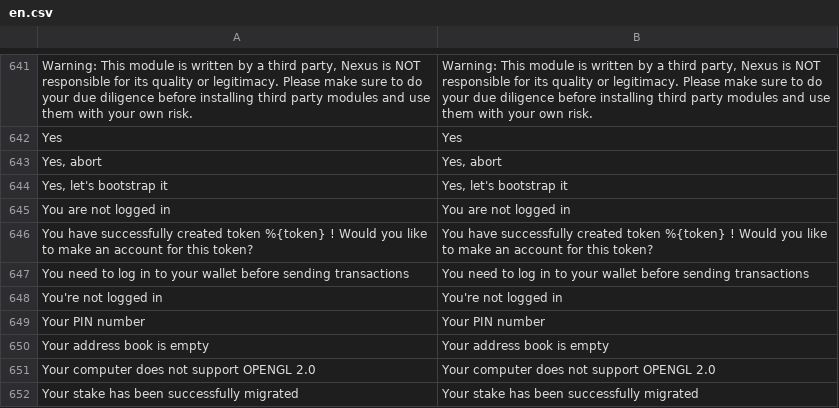
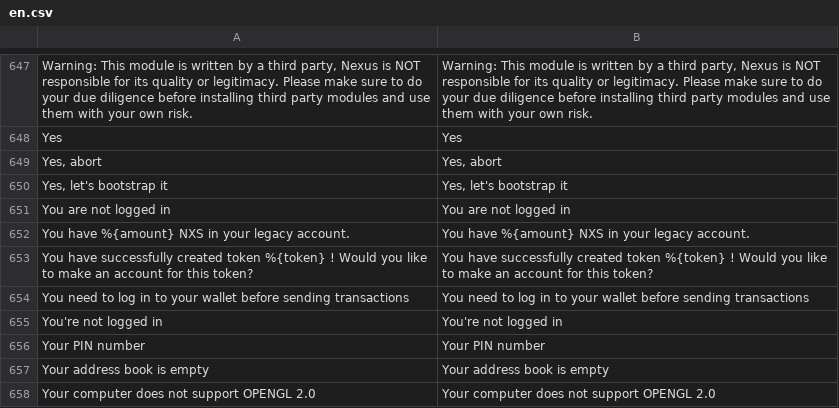
Before and after one commit to Nexusoft/NexusInterface, a CSV file: assets/translations/en.csv, drawn as a sheet; only a part is shown, gaps mark what is left out; the shorter side is filled out with more unchanged rows; the diff covers the shown part only; the diff names each change by its address in the sheet, - before the commit and + after, or states it on an @@ line.

```diff
--- a/assets/translations/en.csv
+++ b/assets/translations/en.csv
+row 652: You have %{amount} NXS in your legacy account. | You have %{amount} NXS in your legacy account.
```
Also changed, not shown: 11 added rows and 5 removed rows elsewhere in this file, 14 other files.
